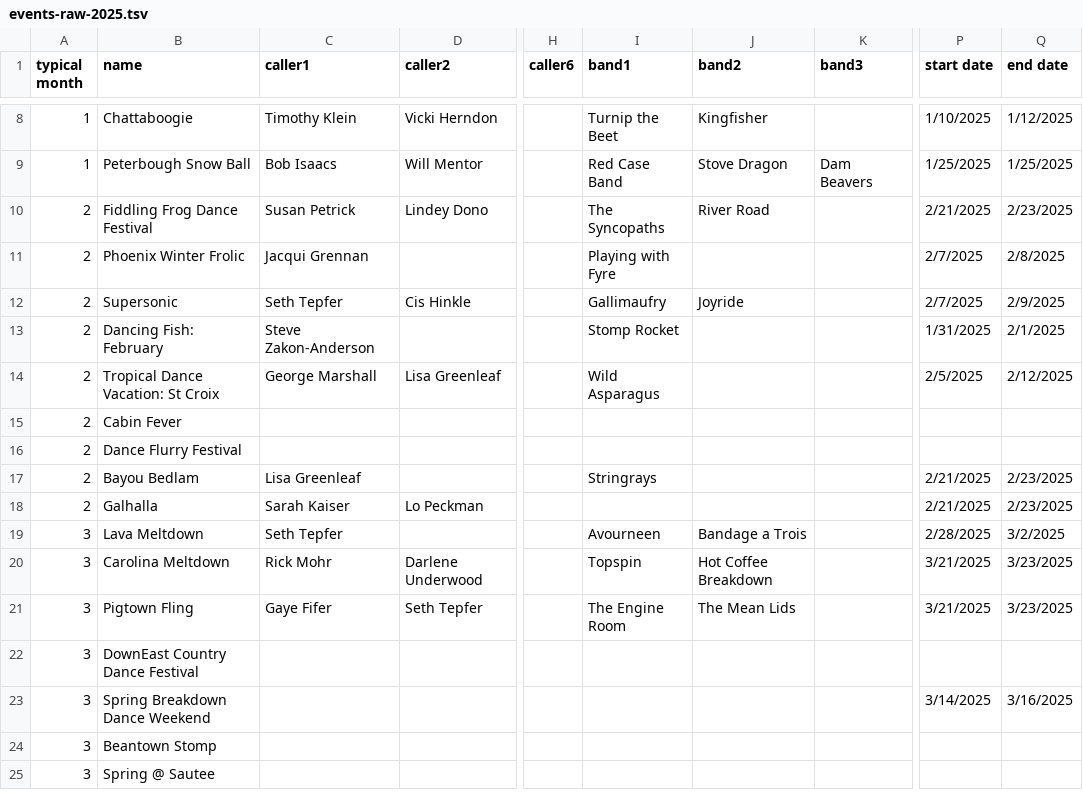
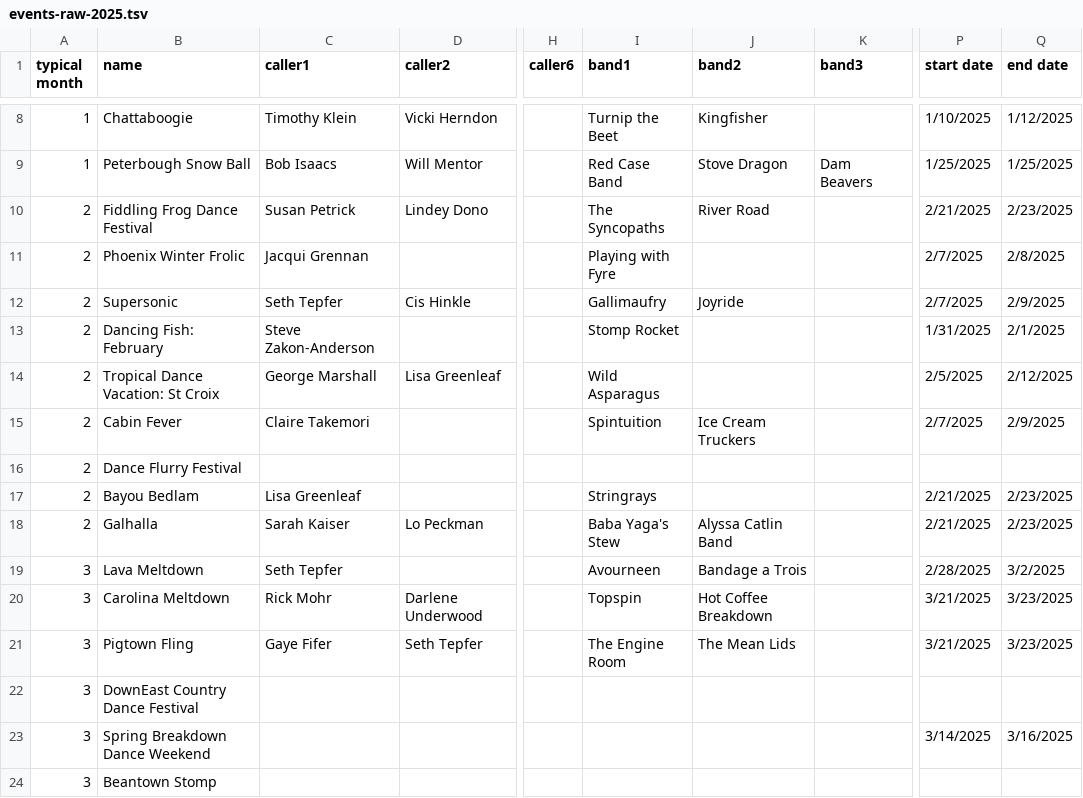
Before and after one commit to jeffkaufman/trycontra, a TSV file: events-raw-2025.tsv, drawn as a sheet; only a part is shown, gaps mark what is left out; the shorter side is filled out with more unchanged rows; the diff names each change by its address in the sheet, - before the commit and + after, or states it on an @@ line.

Commit message:
sync with spreadsheet

```diff
--- a/events-raw-2025.tsv
+++ b/events-raw-2025.tsv
-C15 (caller1): (empty)
+C15 (caller1): Claire Takemori
-I15 (band1): (empty)
+I15 (band1): Spintuition
-J15 (band2): (empty)
+J15 (band2): Ice Cream Truckers
-P15 (start date): (empty)
+P15 (start date): 2/7/2025
-Q15 (end date): (empty)
+Q15 (end date): 2/9/2025
-I18 (band1): (empty)
+I18 (band1): Baba Yaga's Stew
-J18 (band2): (empty)
+J18 (band2): Alyssa Catlin Band
```
Also changed, not shown: events-raw-2024.tsv, 1 other file.
